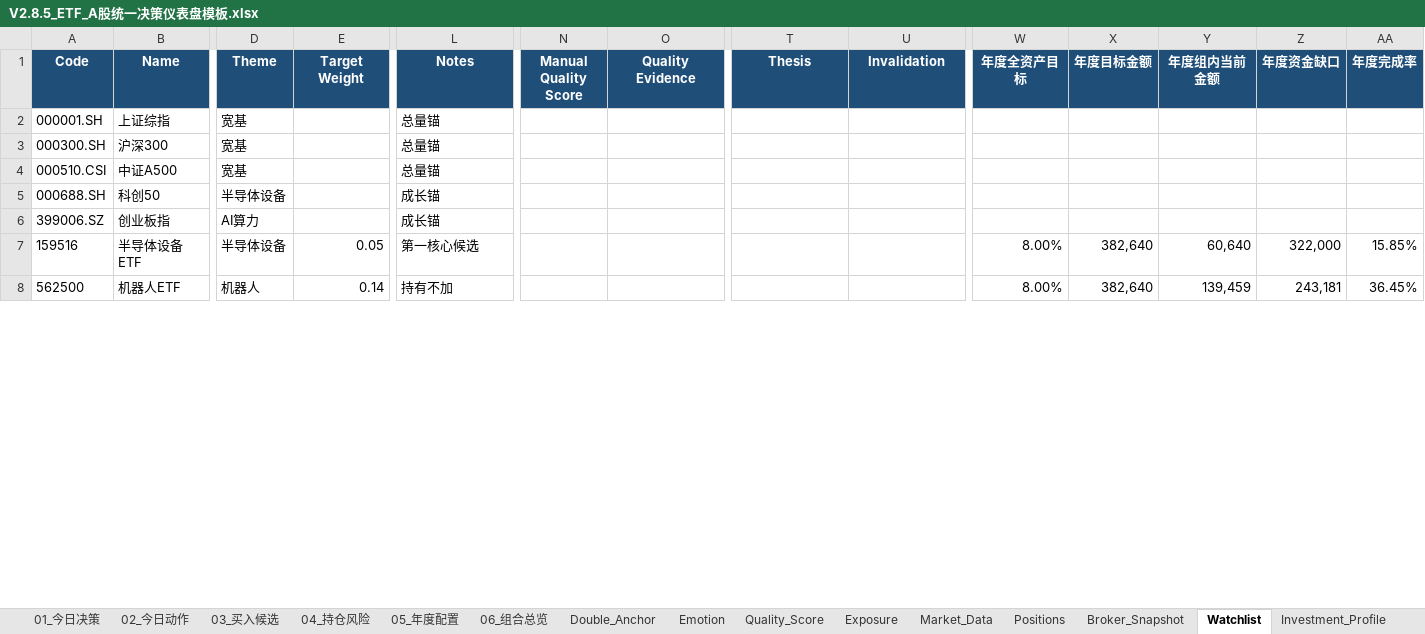
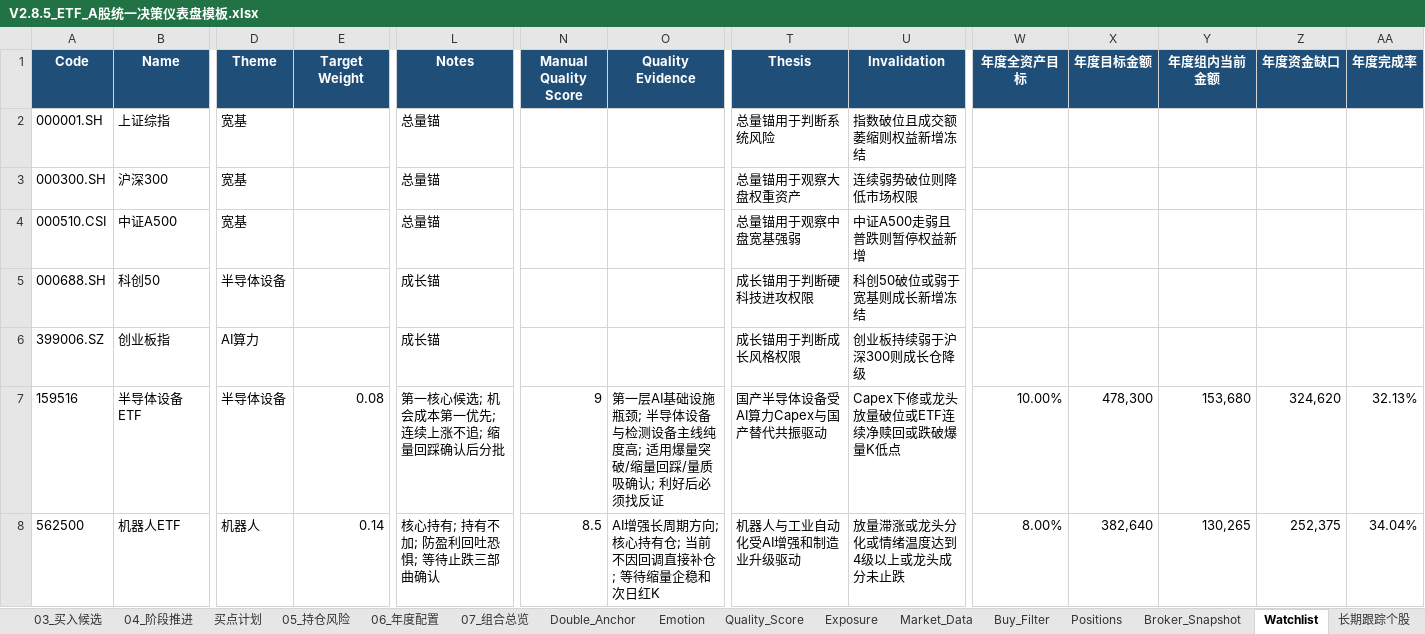
Before and after one commit to seanyaohan-blip/stock-analysis-, an Excel workbook: V2.8.5_ETF_A股统一决策仪表盘模板.xlsx, sheet Watchlist, drawn as a sheet; only a part is shown, gaps mark what is left out; values as stored, in another font and other column widths than the file's, no borders; the diff covers the shown part only; the diff names each change by its address in the sheet, - before the commit and + after, or states it on an @@ line.

```diff
--- a/V2.8.5_ETF_A股统一决策仪表盘模板.xlsx (sheet Watchlist)
+++ b/V2.8.5_ETF_A股统一决策仪表盘模板.xlsx (sheet Watchlist)
-sheet tab: 04_持仓风险
+sheet tab: 04_阶段推进
-sheet tab: 05_年度配置
+sheet tab: 买点计划
-sheet tab: 06_组合总览
+sheet tab: 05_持仓风险
+sheet tab: 06_年度配置
+sheet tab: 07_组合总览
+sheet tab: Buy_Filter
+sheet tab: 长期跟踪个股
-T2 (Thesis): (empty)
+T2 (Thesis): 总量锚用于判断系统风险
-U2 (Invalidation): (empty)
+U2 (Invalidation): 指数破位且成交额萎缩则权益新增冻结
-T3 (Thesis): (empty)
+T3 (Thesis): 总量锚用于观察大盘权重资产
-U3 (Invalidation): (empty)
+U3 (Invalidation): 连续弱势破位则降低市场权限
-T4 (Thesis): (empty)
+T4 (Thesis): 总量锚用于观察中盘宽基强弱
-U4 (Invalidation): (empty)
+U4 (Invalidation): 中证A500走弱且普跌则暂停权益新增
-T5 (Thesis): (empty)
+T5 (Thesis): 成长锚用于判断硬科技进攻权限
-U5 (Invalidation): (empty)
+U5 (Invalidation): 科创50破位或弱于宽基则成长新增冻结
-T6 (Thesis): (empty)
+T6 (Thesis): 成长锚用于判断成长风格权限
-U6 (Invalidation): (empty)
+U6 (Invalidation): 创业板持续弱于沪深300则成长仓降级
-E7 (Target Weight): 0.05
+E7 (Target Weight): 0.08
-L7 (Notes): 第一核心候选
+L7 (Notes): 第一核心候选; 机会成本第一优先; 连续上涨不追; 缩量回踩确认后分批
-N7 (Manual Quality Score): (empty)
+N7 (Manual Quality Score): 9
-O7 (Quality Evidence): (empty)
+O7 (Quality Evidence): 第一层AI基础设施瓶颈; 半导体设备与检测设备主线纯度高; 适用爆量突破/缩量回踩/量质吸确认; 利好后必须找反证
-T7 (Thesis): (empty)
+T7 (Thesis): 国产半导体设备受AI算力Capex与国产替代共振驱动
-U7 (Invalidation): (empty)
+U7 (Invalidation): Capex下修或龙头放量破位或ETF连续净赎回或跌破爆量K低点
-W7 (年度全资产目标): 8.00%
+W7 (年度全资产目标): 10.00%
-X7 (年度目标金额): 382,640
+X7 (年度目标金额): 478,300
-Y7 (年度组内当前金额): 60,640
+Y7 (年度组内当前金额): 153,680
-Z7 (年度资金缺口): 322,000
+Z7 (年度资金缺口): 324,620
-AA7 (年度完成率): 15.85%
+AA7 (年度完成率): 32.13%
-L8 (Notes): 持有不加
+L8 (Notes): 核心持有; 持有不加; 防盈利回吐恐惧; 等待止跌三部曲确认
-N8 (Manual Quality Score): (empty)
+N8 (Manual Quality Score): 8.5
-O8 (Quality Evidence): (empty)
+O8 (Quality Evidence): AI增强长周期方向; 核心持有仓; 当前不因回调直接补仓; 等待缩量企稳和次日红K
-T8 (Thesis): (empty)
+T8 (Thesis): 机器人与工业自动化受AI增强和制造业升级驱动
-U8 (Invalidation): (empty)
+U8 (Invalidation): 放量滞涨或龙头分化或情绪温度达到4级以上或龙头成分未止跌
-Y8 (年度组内当前金额): 139,459
+Y8 (年度组内当前金额): 130,265
-Z8 (年度资金缺口): 243,181
+Z8 (年度资金缺口): 252,375
-AA8 (年度完成率): 36.45%
+AA8 (年度完成率): 34.04%
```
Also changed, not shown: 16 added rows, 2 removed rows, 103 edited cells and cell formats elsewhere in this sheet, sheet 03_买入候选, sheet Market_Data, sheet 04_阶段推进, sheet Quality_Score, sheet Positions, sheet 买点计划, 12 more sheets, other sheet tabs, charts or pictures, 1st年配置表.xlsx, outputs/first_year_optimization/1st年配置表_优化版.xlsx, 30 other files.
